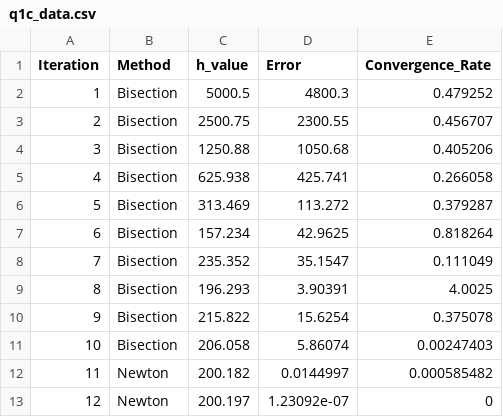
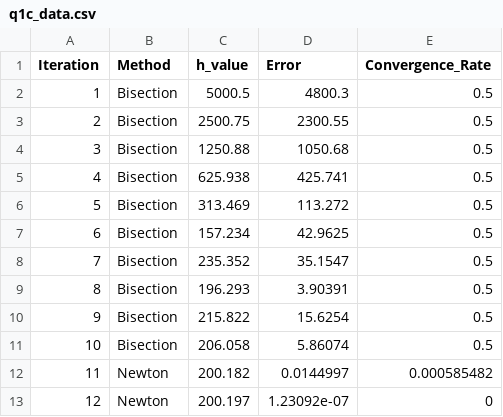
Before and after one commit to Jay-Adesara-20-09-25/ME5107-NMTE, a CSV file: Tut_4/q1c_data.csv, drawn as a sheet.

```diff
--- a/Tut_4/q1c_data.csv
+++ b/Tut_4/q1c_data.csv
@@ -1,12 +1,12 @@
 Iteration,Method,h_value,Error,Convergence_Rate
-1,Bisection,5000.5,4800.3,0.479252
-2,Bisection,2500.75,2300.55,0.456707
-3,Bisection,1250.88,1050.68,0.405206
-4,Bisection,625.938,425.741,0.266058
-5,Bisection,313.469,113.272,0.379287
-6,Bisection,157.234,42.9625,0.818264
-7,Bisection,235.352,35.1547,0.111049
-8,Bisection,196.293,3.90391,4.0025
-9,Bisection,215.822,15.6254,0.375078
-10,Bisection,206.058,5.86074,0.00247403
+1,Bisection,5000.5,4800.3,0.5
+2,Bisection,2500.75,2300.55,0.5
+3,Bisection,1250.88,1050.68,0.5
+4,Bisection,625.938,425.741,0.5
+5,Bisection,313.469,113.272,0.5
+6,Bisection,157.234,42.9625,0.5
+7,Bisection,235.352,35.1547,0.5
+8,Bisection,196.293,3.90391,0.5
+9,Bisection,215.822,15.6254,0.5
+10,Bisection,206.058,5.86074,0.5
 11,Newton,200.182,0.0144997,0.000585482
```
Also changed, not shown: Tut_4/q1a_data.csv, Tut_4/q1b_data.csv, 11 other files.
